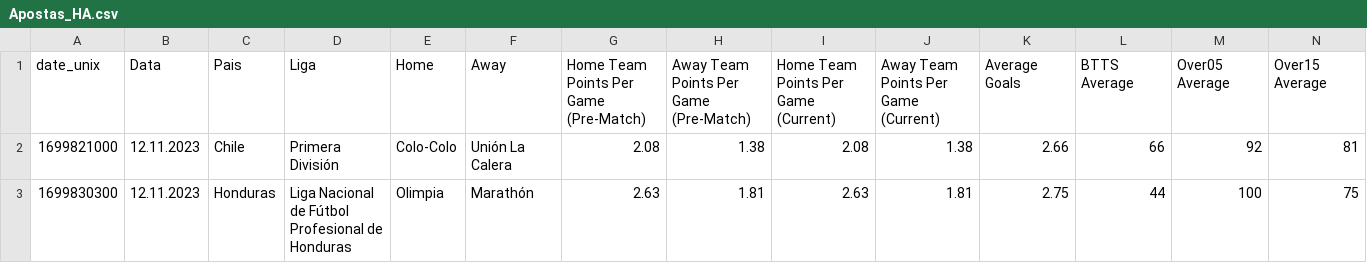
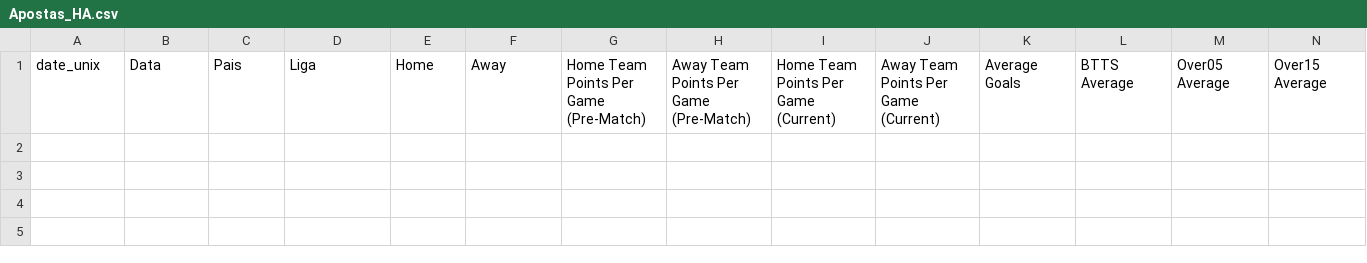
Before and after one commit to scooby75/bdfootball, a CSV file: Apostas_HA.csv, drawn as a sheet; only a part is shown; rows hold the shown columns only; the diff names each change by its address in the sheet, - before the commit and + after, or states it on an @@ line.

```diff
--- a/Apostas_HA.csv
+++ b/Apostas_HA.csv
-row 2: 1699821000 | 12.11.2023 | Chile | Primera División | Colo-Colo | Unión La Calera | 2.08 | 1.38 | 2.08 | 1.38 | 2.66 | 66 | 92 | 81
-row 3: 1699830300 | 12.11.2023 | Honduras | Liga Nacional de Fútbol Profesional de Honduras | Olimpia | Marathón | 2.63 | 1.81 | 2.63 | 1.81 | 2.75 | 44 | 100 | 75
```
Also changed, not shown: Predict.csv, last4_away_geral.csv, 4 other files.
